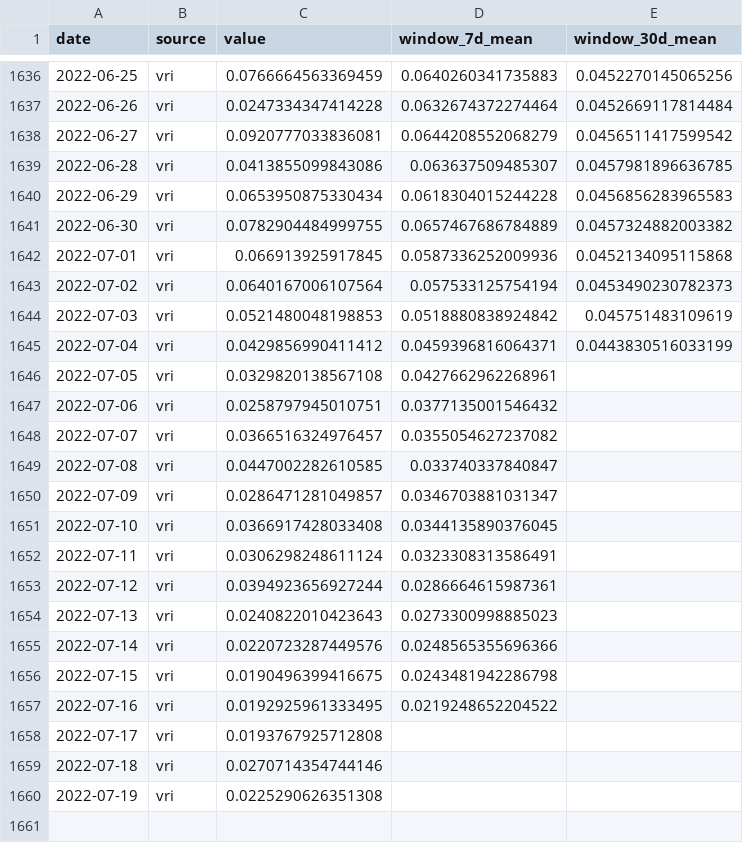
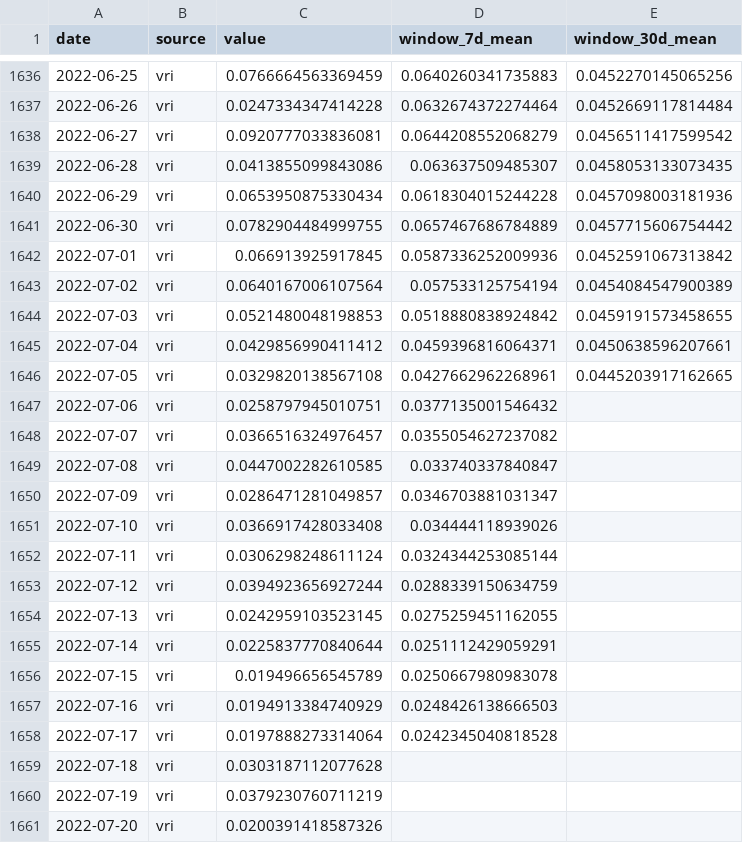
Before and after one commit to Mosquito-Alert/bcn, a CSV file: data/bcn_time_profile_data.csv, drawn as a sheet; only a part is shown, gaps mark what is left out.

```diff
--- a/data/bcn_time_profile_data.csv
+++ b/data/bcn_time_profile_data.csv
@@ -1638,10 +1638,10 @@ date,source,value,window_7d_mean,window_30d_mean
 2022-06-27,vri,0.0920777033836081,0.0644208552068279,0.0456511417599542
-2022-06-28,vri,0.0413855099843086,0.063637509485307,0.0457981896636785
-2022-06-29,vri,0.0653950875330434,0.0618304015244228,0.0456856283965583
-2022-06-30,vri,0.0782904484999755,0.0657467686784889,0.0457324882003382
-2022-07-01,vri,0.066913925917845,0.0587336252009936,0.0452134095115868
-2022-07-02,vri,0.0640167006107564,0.057533125754194,0.0453490230782373
-2022-07-03,vri,0.0521480048198853,0.0518880838924842,0.045751483109619
-2022-07-04,vri,0.0429856990411412,0.0459396816064371,0.0443830516033199
-2022-07-05,vri,0.0329820138567108,0.0427662962268961,
+2022-06-28,vri,0.0413855099843086,0.063637509485307,0.0458053133073435
+2022-06-29,vri,0.0653950875330434,0.0618304015244228,0.0457098003181936
+2022-06-30,vri,0.0782904484999755,0.0657467686784889,0.0457715606754442
+2022-07-01,vri,0.066913925917845,0.0587336252009936,0.0452591067313842
+2022-07-02,vri,0.0640167006107564,0.057533125754194,0.0454084547900389
+2022-07-03,vri,0.0521480048198853,0.0518880838924842,0.0459191573458655
+2022-07-04,vri,0.0429856990411412,0.0459396816064371,0.0450638596207661
+2022-07-05,vri,0.0329820138567108,0.0427662962268961,0.0445203917162665
 2022-07-06,vri,0.0258797945010751,0.0377135001546432,
@@ -1650,11 +1650,12 @@ date,source,value,window_7d_mean,window_30d_mean
 2022-07-09,vri,0.0286471281049857,0.0346703881031347,
-2022-07-10,vri,0.0366917428033408,0.0344135890376045,
-2022-07-11,vri,0.0306298248611124,0.0323308313586491,
-2022-07-12,vri,0.0394923656927244,0.0286664615987361,
-2022-07-13,vri,0.0240822010423643,0.0273300998885023,
-2022-07-14,vri,0.0220723287449576,0.0248565355696366,
-2022-07-15,vri,0.0190496399416675,0.0243481942286798,
-2022-07-16,vri,0.0192925961333495,0.0219248652204522,
-2022-07-17,vri,0.0193767925712808,,
-2022-07-18,vri,0.0270714354744146,,
-2022-07-19,vri,0.0225290626351308,,
+2022-07-10,vri,0.0366917428033408,0.034444118939026,
+2022-07-11,vri,0.0306298248611124,0.0324344253085144,
+2022-07-12,vri,0.0394923656927244,0.0288339150634759,
+2022-07-13,vri,0.0242959103523145,0.0275259451162055,
+2022-07-14,vri,0.0225837770840644,0.0251112429059291,
+2022-07-15,vri,0.019496656545789,0.0250667980983078,
+2022-07-16,vri,0.0194913384740929,0.0248426138666503,
+2022-07-17,vri,0.0197888273314064,0.0242345040818528,
+2022-07-18,vri,0.0303187112077628,,
+2022-07-19,vri,0.0379230760711219,,
+2022-07-20,vri,0.0200391418587326,,
```
Also changed, not shown: 11 other files.
